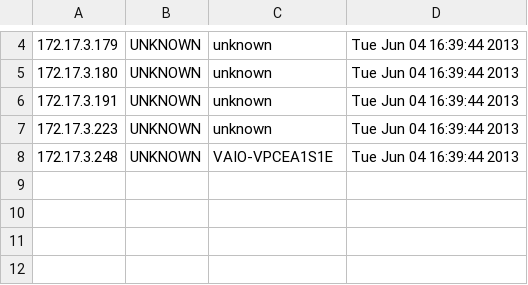
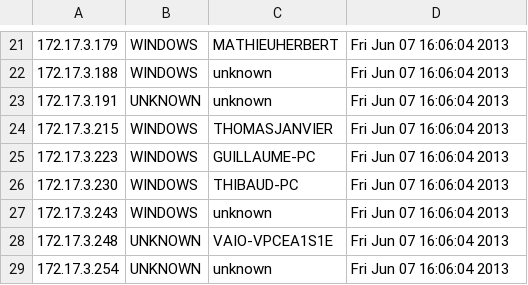
Before and after one commit to soncoerok/projet_supervision_agile, a CSV file: automaticdiscover/export.csv, drawn as a sheet; only a part is shown, gaps mark what is left out; the diff covers the shown part only.

```diff
--- a/automaticdiscover/export.csv
+++ b/automaticdiscover/export.csv
@@ -4,5 +21,9 @@
-172.17.3.179;UNKNOWN;unknown;Tue Jun 04 16:39:44 2013
-172.17.3.180;UNKNOWN;unknown;Tue Jun 04 16:39:44 2013
-172.17.3.191;UNKNOWN;unknown;Tue Jun 04 16:39:44 2013
-172.17.3.223;UNKNOWN;unknown;Tue Jun 04 16:39:44 2013
-172.17.3.248;UNKNOWN;VAIO-VPCEA1S1E;Tue Jun 04 16:39:44 2013
+172.17.3.179;WINDOWS;MATHIEUHERBERT;Fri Jun 07 16:06:04 2013
+172.17.3.188;WINDOWS;unknown;Fri Jun 07 16:06:04 2013
+172.17.3.191;UNKNOWN;unknown;Fri Jun 07 16:06:04 2013
+172.17.3.215;WINDOWS;THOMASJANVIER;Fri Jun 07 16:06:04 2013
+172.17.3.223;WINDOWS;GUILLAUME-PC;Fri Jun 07 16:06:04 2013
+172.17.3.230;WINDOWS;THIBAUD-PC;Fri Jun 07 16:06:04 2013
+172.17.3.243;WINDOWS;unknown;Fri Jun 07 16:06:04 2013
+172.17.3.248;UNKNOWN;VAIO-VPCEA1S1E;Fri Jun 07 16:06:04 2013
+172.17.3.254;UNKNOWN;unknown;Fri Jun 07 16:06:04 2013
```
Also changed, not shown: 18 added rows, 1 removed row and 3 edited cells elsewhere in this file, 17 other files.
